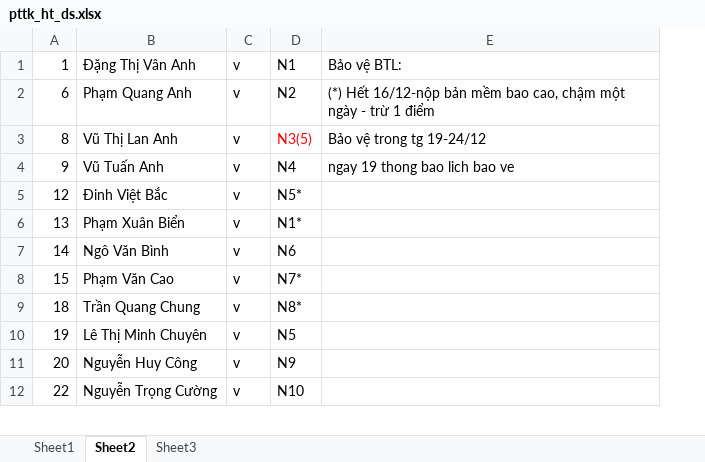
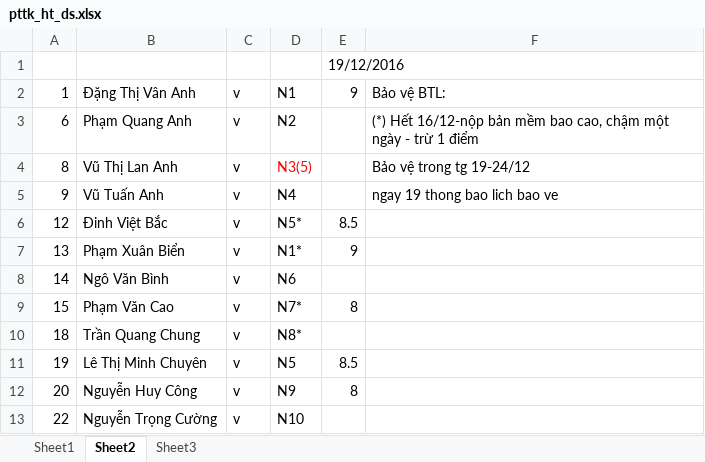
Before and after one commit to bangoc/PTTKHT, an Excel workbook: DSSV/pttk_ht_ds.xlsx, sheet Sheet2, drawn as a sheet; only a part is shown; values as stored, in another font and other column widths than the file's, no borders; addresses are those after the commit; the diff names each change by its address in the sheet, - before the commit and + after, or states it on an @@ line.

Commit message:
điểm lần 1 (30/12)

```diff
--- a/DSSV/pttk_ht_ds.xlsx (sheet Sheet2)
+++ b/DSSV/pttk_ht_ds.xlsx (sheet Sheet2)
+column E, rows 2-12: 9 |  |  |  | 8.5 | 9 |  | 8 |  | 8.5 | 8
+row 1:  |  |  |  | 19/12/2016
```
